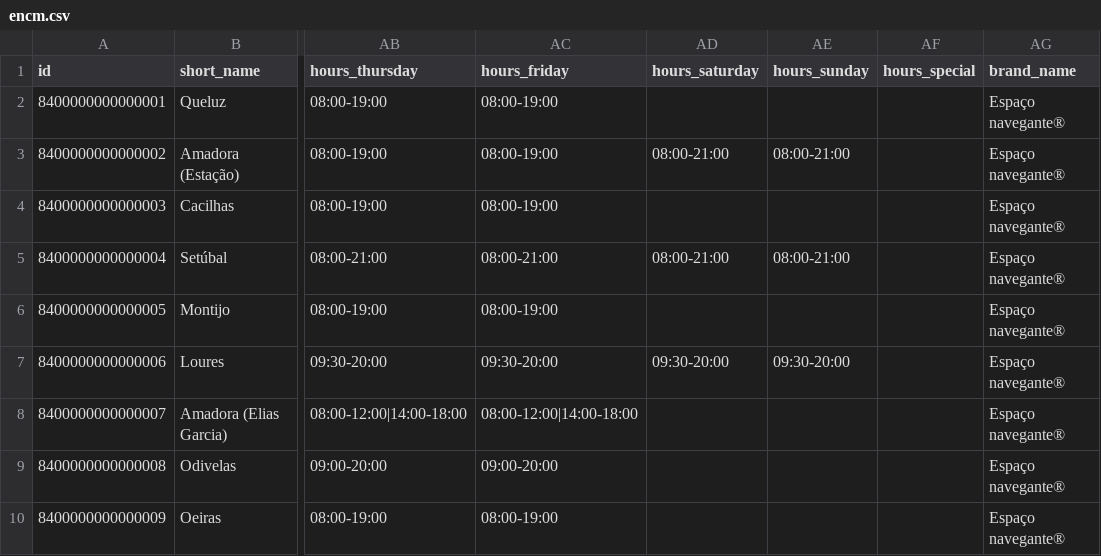
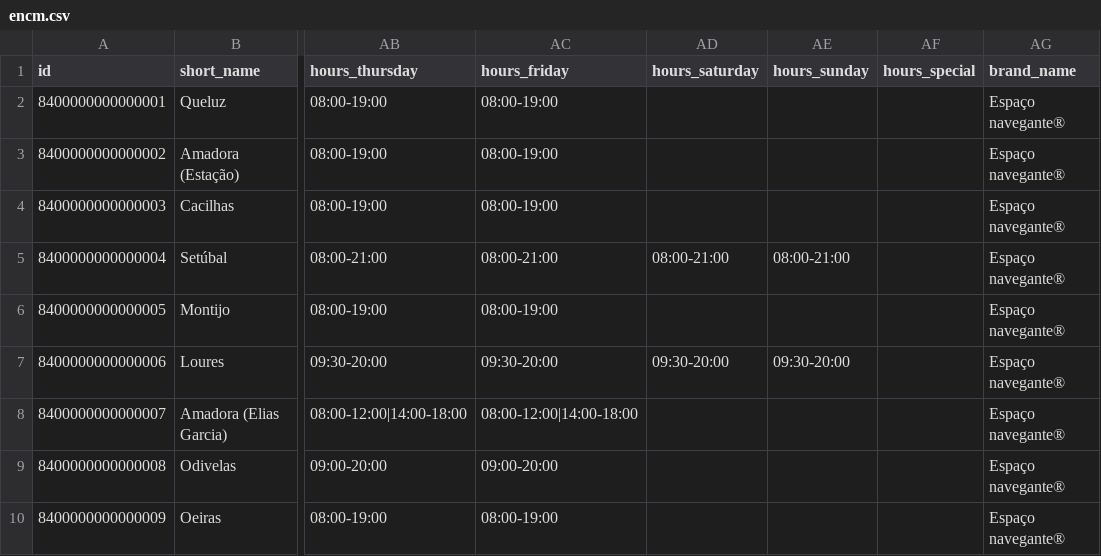
Before and after one commit to carrismetropolitana/datasets, a CSV file: facilities/encm/encm.csv, drawn as a sheet; only a part is shown, gaps mark what is left out; the diff names each change by its address in the sheet, - before the commit and + after, or states it on an @@ line.

Commit message:
Fix schedule

```diff
--- a/facilities/encm/encm.csv
+++ b/facilities/encm/encm.csv
-AD3 (hours_saturday): 08:00-21:00
+AD3 (hours_saturday): (empty)
-AE3 (hours_sunday): 08:00-21:00
+AE3 (hours_sunday): (empty)
```
